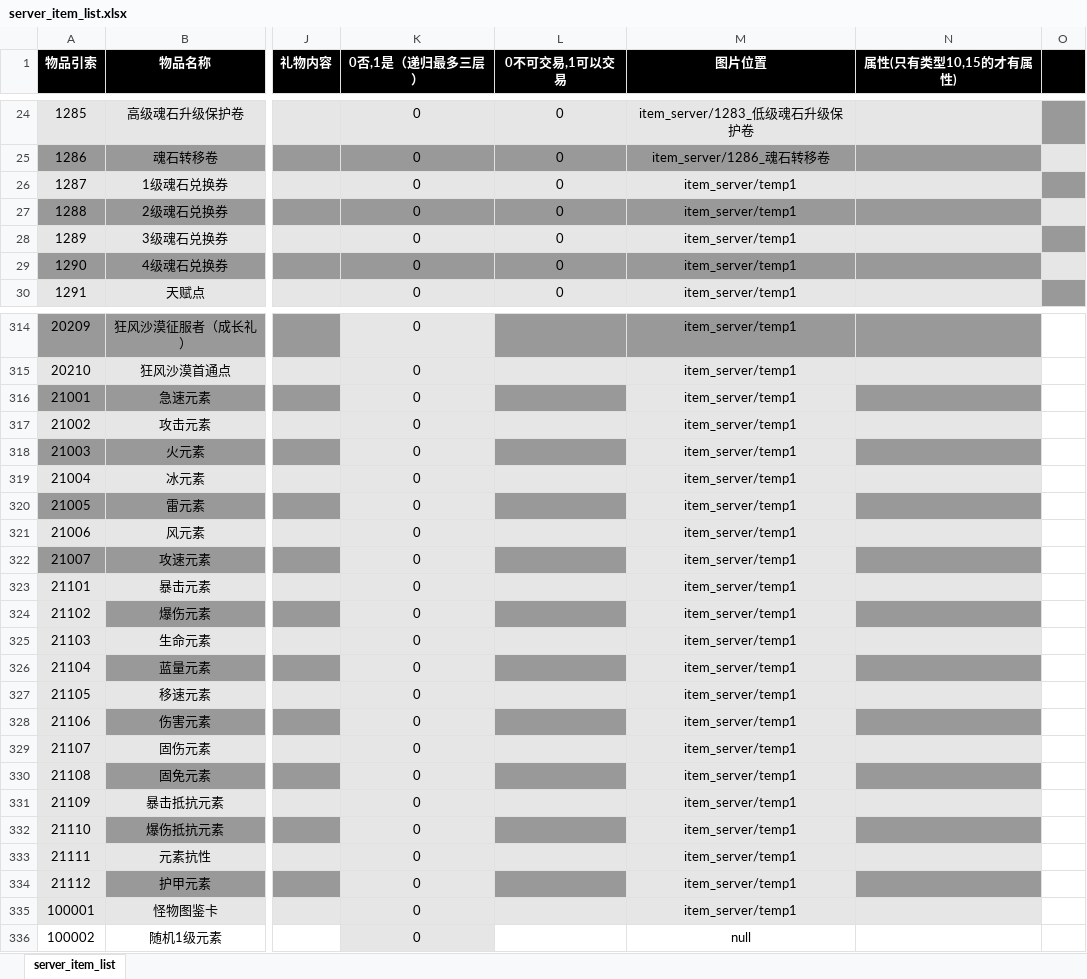
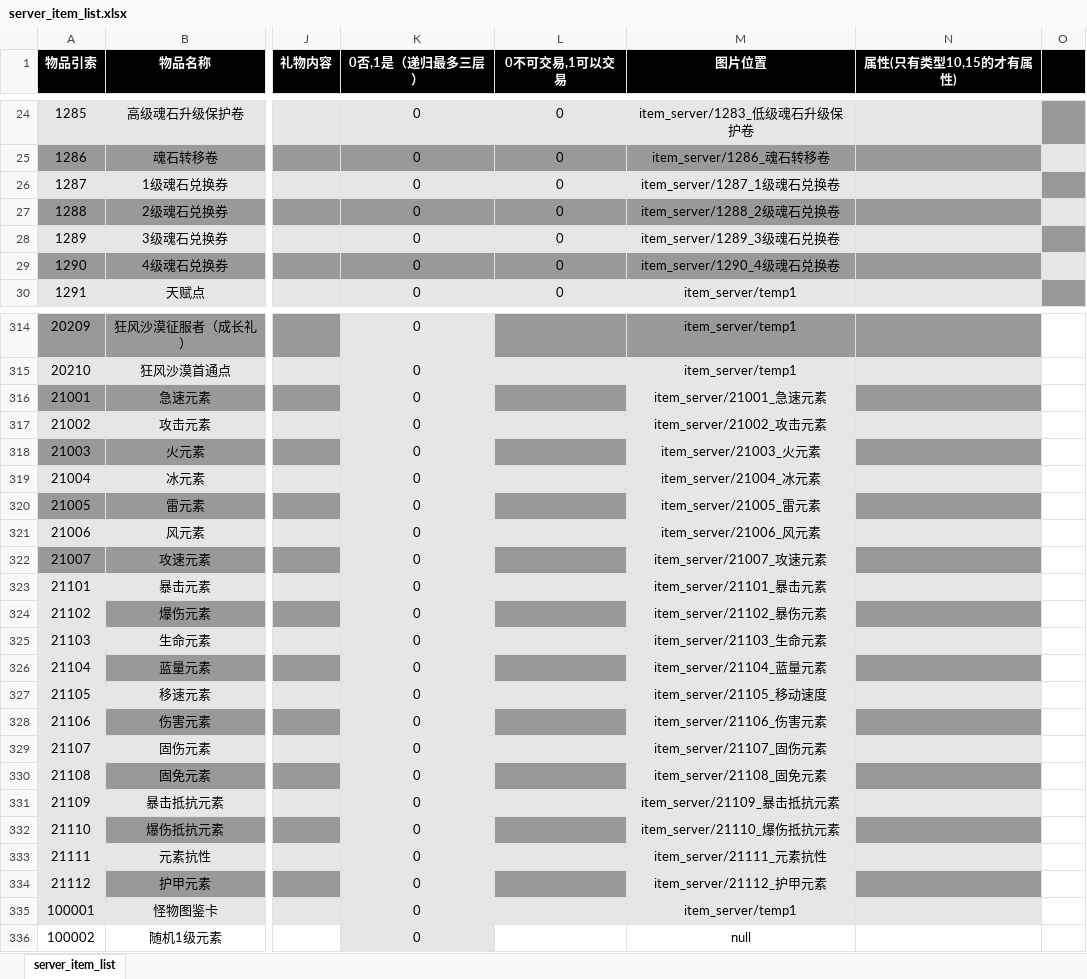
Before and after one commit to YPYT1/nobody, an Excel workbook: excels/config/server/item/server_item_list.xlsx, sheet server_item_list, drawn as a sheet; only a part is shown, gaps mark what is left out; values as stored, in another font and other column widths than the file's, no borders; the diff covers the shown part only; the diff names each change by its address in the sheet, - before the commit and + after, or states it on an @@ line.

```diff
--- a/excels/config/server/item/server_item_list.xlsx (sheet server_item_list)
+++ b/excels/config/server/item/server_item_list.xlsx (sheet server_item_list)
-M26 (图片位置): item_server/temp1
+M26 (图片位置): item_server/1287_1级魂石兑换卷
-M27 (图片位置): item_server/temp1
+M27 (图片位置): item_server/1288_2级魂石兑换卷
-M28 (图片位置): item_server/temp1
+M28 (图片位置): item_server/1289_3级魂石兑换卷
-M29 (图片位置): item_server/temp1
+M29 (图片位置): item_server/1290_4级魂石兑换卷
-M316 (图片位置): item_server/temp1
+M316 (图片位置): item_server/21001_急速元素
-M317 (图片位置): item_server/temp1
+M317 (图片位置): item_server/21002_攻击元素
-M318 (图片位置): item_server/temp1
+M318 (图片位置): item_server/21003_火元素
-M319 (图片位置): item_server/temp1
+M319 (图片位置): item_server/21004_冰元素
-M320 (图片位置): item_server/temp1
+M320 (图片位置): item_server/21005_雷元素
-M321 (图片位置): item_server/temp1
+M321 (图片位置): item_server/21006_风元素
-M322 (图片位置): item_server/temp1
+M322 (图片位置): item_server/21007_攻速元素
-M323 (图片位置): item_server/temp1
+M323 (图片位置): item_server/21101_暴击元素
-M324 (图片位置): item_server/temp1
+M324 (图片位置): item_server/21102_暴伤元素
-M325 (图片位置): item_server/temp1
+M325 (图片位置): item_server/21103_生命元素
-M326 (图片位置): item_server/temp1
+M326 (图片位置): item_server/21104_蓝量元素
-M327 (图片位置): item_server/temp1
+M327 (图片位置): item_server/21105_移动速度
-M328 (图片位置): item_server/temp1
+M328 (图片位置): item_server/21106_伤害元素
-M329 (图片位置): item_server/temp1
+M329 (图片位置): item_server/21107_固伤元素
-M330 (图片位置): item_server/temp1
+M330 (图片位置): item_server/21108_固免元素
-M331 (图片位置): item_server/temp1
+M331 (图片位置): item_server/21109_暴击抵抗元素
-M332 (图片位置): item_server/temp1
+M332 (图片位置): item_server/21110_爆伤抵抗元素
-M333 (图片位置): item_server/temp1
+M333 (图片位置): item_server/21111_元素抗性
-M334 (图片位置): item_server/temp1
+M334 (图片位置): item_server/21112_护甲元素
```
Also changed, not shown: 8 edited cells elsewhere in this sheet, excels/config/server/shop/server_shop_list.xlsx, excels/localize/localize.xlsx, 50 other files.
